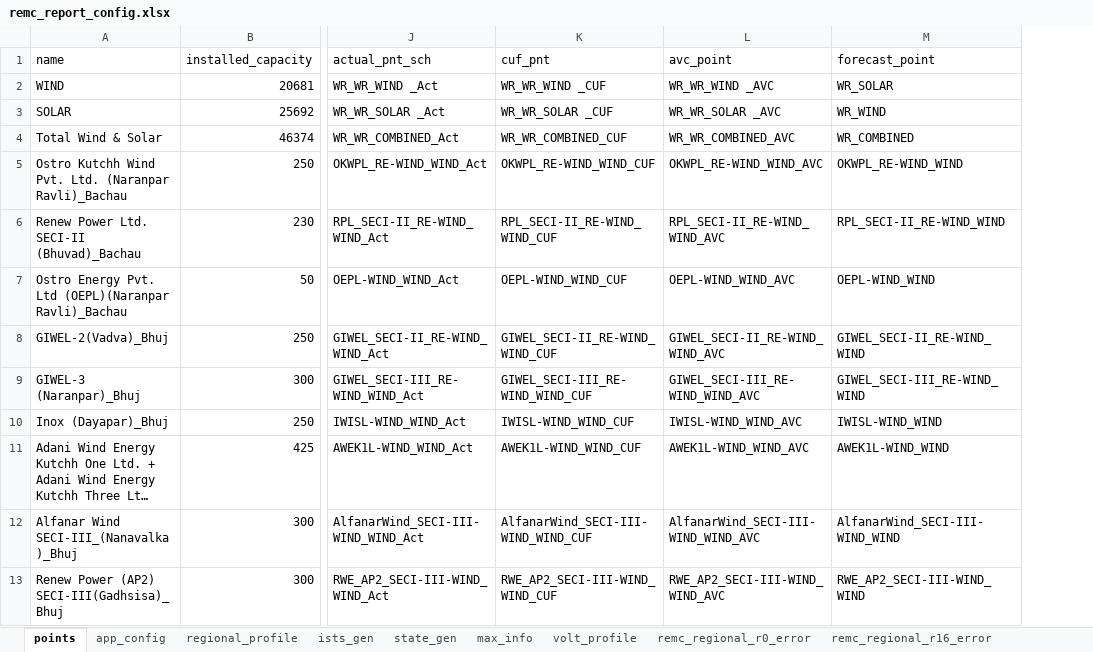
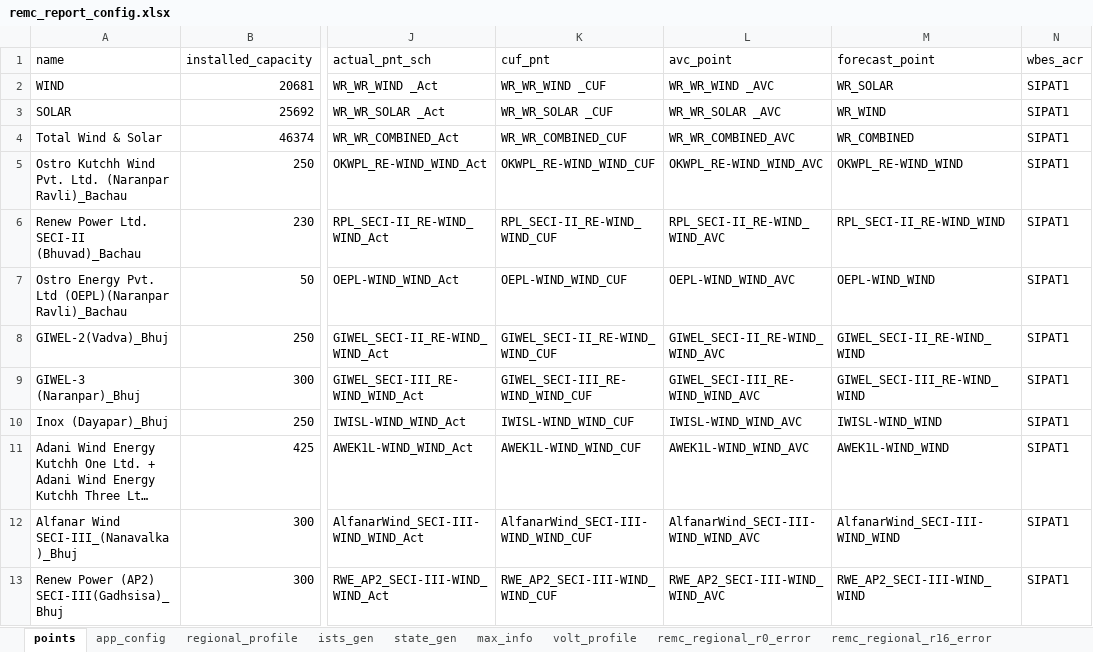
Before and after one commit to nagasudhirpulla/wrldc_remc_reports_generator, an Excel workbook: config/remc_report_config.xlsx, sheet points, drawn as a sheet; only a part is shown, gaps mark what is left out; long unchanged cells end in …; values as stored, in another font and other column widths than the file's, no borders; the diff names each change by its address in the sheet, - before the commit and + after, or states it on an @@ line.

Commit message:
wbes data fetch start

```diff
--- a/config/remc_report_config.xlsx (sheet points)
+++ b/config/remc_report_config.xlsx (sheet points)
+column N (wbes_acr), rows 2-13: all SIPAT1
```
Also changed, not shown: 8 other files.
